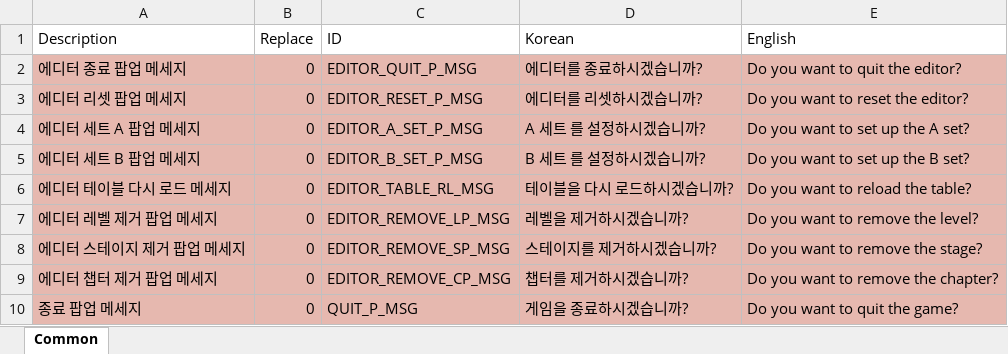
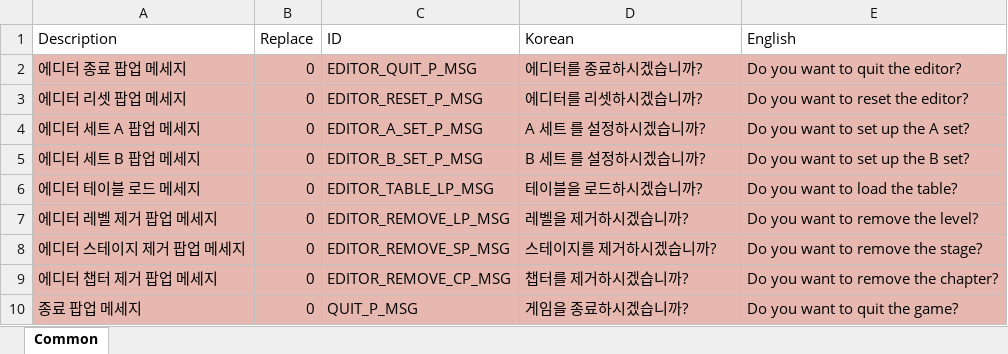
Before and after one commit to devmodle/0300000001.module_unitypackages, an Excel workbook: Templates/Tables/StringInfo/StrTable.xlsx, sheet Common, drawn as a sheet; only a part is shown; values as stored, in another font and other column widths than the file's, no borders; charts and pictures not drawn; the diff names each change by its address in the sheet, - before the commit and + after, or states it on an @@ line.

```diff
--- a/Templates/Tables/StringInfo/StrTable.xlsx (sheet Common)
+++ b/Templates/Tables/StringInfo/StrTable.xlsx (sheet Common)
-A6 (Description): 에디터 테이블 다시 로드 메세지
+A6 (Description): 에디터 테이블 로드 메세지
-C6 (ID): EDITOR_TABLE_RL_MSG
+C6 (ID): EDITOR_TABLE_LP_MSG
-D6 (Korean): 테이블을 다시 로드하시겠습니까?
+D6 (Korean): 테이블을 로드하시겠습니까?
-E6 (English): Do you want to reload the table?
+E6 (English): Do you want to load the table?
```
Also changed, not shown: 2 other files.
